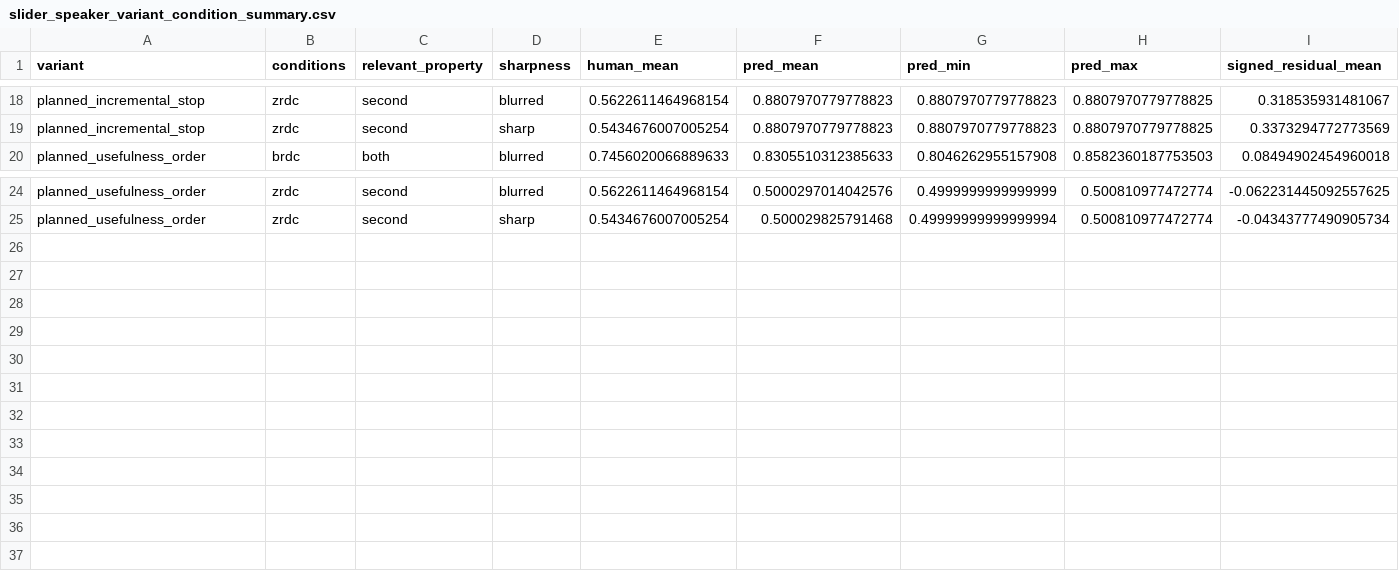
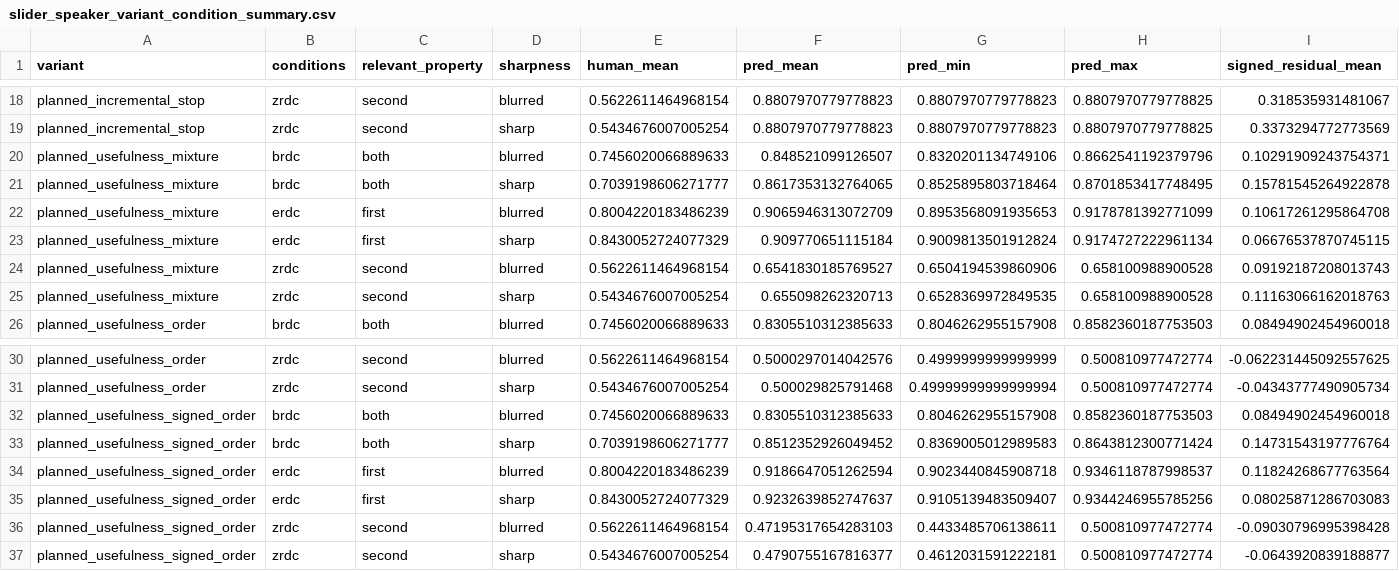
Before and after one commit to HeningWang/numpyro_adjective_modelling, a CSV file: models/slider/results_speaker_variant_forward_audit/stats/slider_speaker_variant_condition_summary.csv, drawn as a sheet; only a part is shown, gaps mark what is left out; rows hold the shown columns only; the diff names each change by its address in the sheet, - before the commit and + after, or states it on an @@ line.

Commit message:
model: add slider planned-usefulness ablations

```diff
--- a/models/slider/results_speaker_variant_forward_audit/stats/slider_speaker_variant_condition_summary.csv
+++ b/models/slider/results_speaker_variant_forward_audit/stats/slider_speaker_variant_condition_summary.csv
+row 20: planned_usefulness_mixture | brdc | both | blurred | 0.7456020066889633 | 0.848521099126507 | 0.8320201134749106 | 0.8662541192379796 | 0.10291909243754371
+row 21: planned_usefulness_mixture | brdc | both | sharp | 0.7039198606271777 | 0.8617353132764065 | 0.8525895803718464 | 0.8701853417748495 | 0.15781545264922878
+row 22: planned_usefulness_mixture | erdc | first | blurred | 0.8004220183486239 | 0.9065946313072709 | 0.8953568091935653 | 0.9178781392771099 | 0.10617261295864708
+row 23: planned_usefulness_mixture | erdc | first | sharp | 0.8430052724077329 | 0.909770651115184 | 0.9009813501912824 | 0.9174727222961134 | 0.06676537870745115
+row 24: planned_usefulness_mixture | zrdc | second | blurred | 0.5622611464968154 | 0.6541830185769527 | 0.6504194539860906 | 0.658100988900528 | 0.09192187208013743
+row 25: planned_usefulness_mixture | zrdc | second | sharp | 0.5434676007005254 | 0.655098262320713 | 0.6528369972849535 | 0.658100988900528 | 0.11163066162018763
+row 32: planned_usefulness_signed_order | brdc | both | blurred | 0.7456020066889633 | 0.8305510312385633 | 0.8046262955157908 | 0.8582360187753503 | 0.08494902454960018
+row 33: planned_usefulness_signed_order | brdc | both | sharp | 0.7039198606271777 | 0.8512352926049452 | 0.8369005012989583 | 0.8643812300771424 | 0.14731543197776764
+row 34: planned_usefulness_signed_order | erdc | first | blurred | 0.8004220183486239 | 0.9186647051262594 | 0.9023440845908718 | 0.9346118787998537 | 0.11824268677763564
+row 35: planned_usefulness_signed_order | erdc | first | sharp | 0.8430052724077329 | 0.9232639852747637 | 0.9105139483509407 | 0.9344246955785256 | 0.08025871286703083
+row 36: planned_usefulness_signed_order | zrdc | second | blurred | 0.5622611464968154 | 0.47195317654283103 | 0.4433485706138611 | 0.500810977472774 | -0.09030796995398428
+row 37: planned_usefulness_signed_order | zrdc | second | sharp | 0.5434676007005254 | 0.4790755167816377 | 0.4612031591222181 | 0.500810977472774 | -0.0643920839188877
```
Also changed, not shown: models/slider/results_speaker_variant_forward_audit/stats/slider_speaker_variant_forward_frontier.csv, models/slider/results_speaker_variant_forward_audit/stats/slider_speaker_variant_model_summary.csv, 18 other files.
